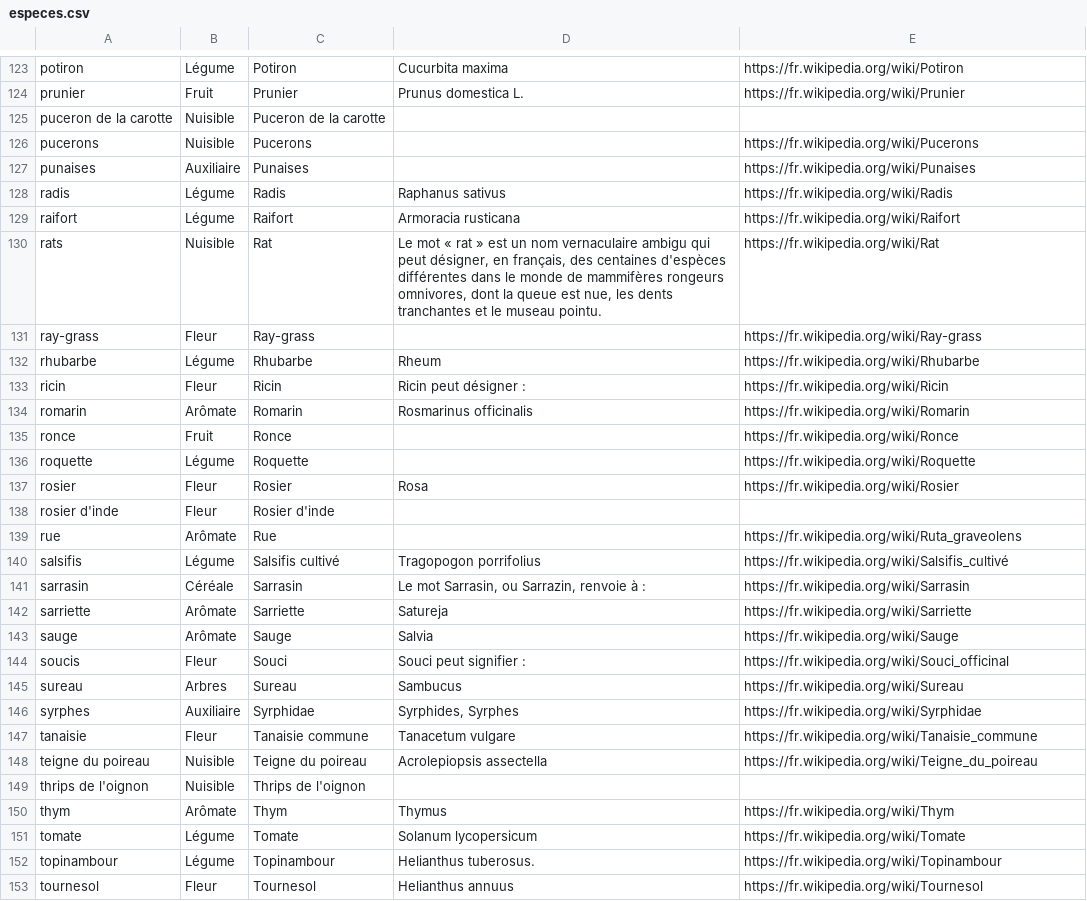
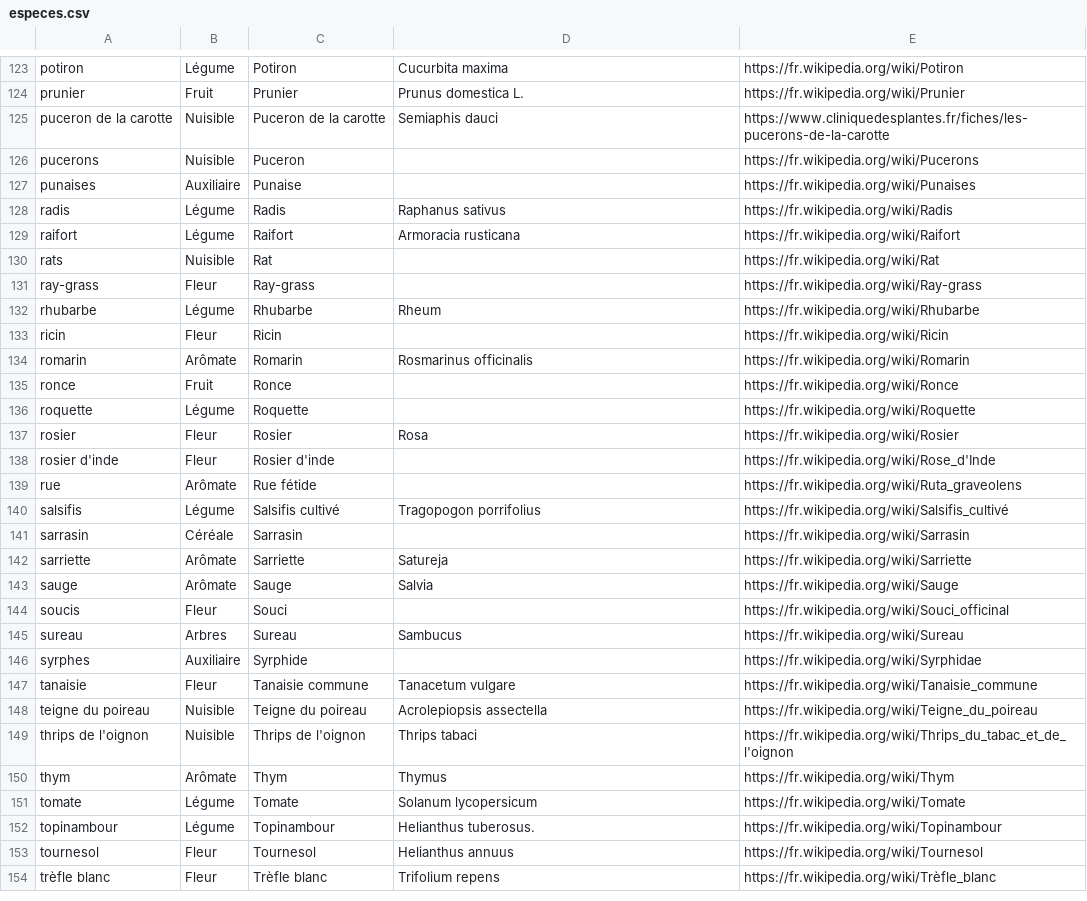
Before and after one commit to ThibaultLatrille/MonPotager, a CSV file: especes.csv, drawn as a sheet; only a part is shown, gaps mark what is left out; the shorter side is filled out with more unchanged rows; the diff covers the shown part only.

```diff
--- a/especes.csv
+++ b/especes.csv
@@ -124,11 +124,11 @@ potiron,Légume,Potiron,Cucurbita maxima,https://fr.wikipedia.org/wiki/Potiron
 prunier,Fruit,Prunier,Prunus domestica L.,https://fr.wikipedia.org/wiki/Prunier
-puceron de la carotte,Nuisible,Puceron de la carotte,,
-pucerons,Nuisible,Pucerons,,https://fr.wikipedia.org/wiki/Pucerons
-punaises,Auxiliaire,Punaises,,https://fr.wikipedia.org/wiki/Punaises
+puceron de la carotte,Nuisible,Puceron de la carotte,Semiaphis dauci,https://www.cliniquedesplantes.fr/fiches/les-pucerons-de-la-carotte
+pucerons,Nuisible,Puceron,,https://fr.wikipedia.org/wiki/Pucerons
+punaises,Auxiliaire,Punaise,,https://fr.wikipedia.org/wiki/Punaises
 radis,Légume,Radis,Raphanus sativus,https://fr.wikipedia.org/wiki/Radis
 raifort,Légume,Raifort,Armoracia rusticana,https://fr.wikipedia.org/wiki/Raifort
-rats,Nuisible,Rat,"Le mot « rat » est un nom vernaculaire ambigu qui peut désigner, en français, des centaines d'espèces différentes dans le monde de mammifères rongeurs omnivores, dont la queue est nue, les dents tranchantes et le museau pointu.",https://fr.wikipedia.org/wiki/Rat
+rats,Nuisible,Rat,,https://fr.wikipedia.org/wiki/Rat
 ray-grass,Fleur,Ray-grass,,https://fr.wikipedia.org/wiki/Ray-grass
 rhubarbe,Légume,Rhubarbe,Rheum,https://fr.wikipedia.org/wiki/Rhubarbe
-ricin,Fleur,Ricin,Ricin peut désigner :,https://fr.wikipedia.org/wiki/Ricin
+ricin,Fleur,Ricin,,https://fr.wikipedia.org/wiki/Ricin
 romarin,Arômate,Romarin,Rosmarinus officinalis,https://fr.wikipedia.org/wiki/Romarin
@@ -137,14 +137,14 @@ roquette,Légume,Roquette,,https://fr.wikipedia.org/wiki/Roquette
 rosier,Fleur,Rosier,Rosa,https://fr.wikipedia.org/wiki/Rosier
-rosier d'inde,Fleur,Rosier d'inde,,
-rue,Arômate,Rue,,https://fr.wikipedia.org/wiki/Ruta_graveolens
+rosier d'inde,Fleur,Rosier d'inde,,https://fr.wikipedia.org/wiki/Rose_d'Inde
+rue,Arômate,Rue fétide,,https://fr.wikipedia.org/wiki/Ruta_graveolens
 salsifis,Légume,Salsifis cultivé,Tragopogon porrifolius,https://fr.wikipedia.org/wiki/Salsifis_cultivé
-sarrasin,Céréale,Sarrasin,"Le mot Sarrasin, ou Sarrazin, renvoie à :",https://fr.wikipedia.org/wiki/Sarrasin
+sarrasin,Céréale,Sarrasin,,https://fr.wikipedia.org/wiki/Sarrasin
 sarriette,Arômate,Sarriette,Satureja,https://fr.wikipedia.org/wiki/Sarriette
 sauge,Arômate,Sauge,Salvia,https://fr.wikipedia.org/wiki/Sauge
-soucis,Fleur,Souci,Souci peut signifier :,https://fr.wikipedia.org/wiki/Souci_officinal
+soucis,Fleur,Souci,,https://fr.wikipedia.org/wiki/Souci_officinal
 sureau,Arbres,Sureau,Sambucus,https://fr.wikipedia.org/wiki/Sureau
-syrphes,Auxiliaire,Syrphidae,"Syrphides, Syrphes",https://fr.wikipedia.org/wiki/Syrphidae
+syrphes,Auxiliaire,Syrphide,,https://fr.wikipedia.org/wiki/Syrphidae
 tanaisie,Fleur,Tanaisie commune,Tanacetum vulgare,https://fr.wikipedia.org/wiki/Tanaisie_commune
 teigne du poireau,Nuisible,Teigne du poireau,Acrolepiopsis assectella,https://fr.wikipedia.org/wiki/Teigne_du_poireau
-thrips de l'oignon,Nuisible,Thrips de l'oignon,,
+thrips de l'oignon,Nuisible,Thrips de l'oignon,Thrips tabaci,https://fr.wikipedia.org/wiki/Thrips_du_tabac_et_de_l'oignon
 thym,Arômate,Thym,Thymus,https://fr.wikipedia.org/wiki/Thym
```
Also changed, not shown: 51 edited cells elsewhere in this file, 3 other files.
